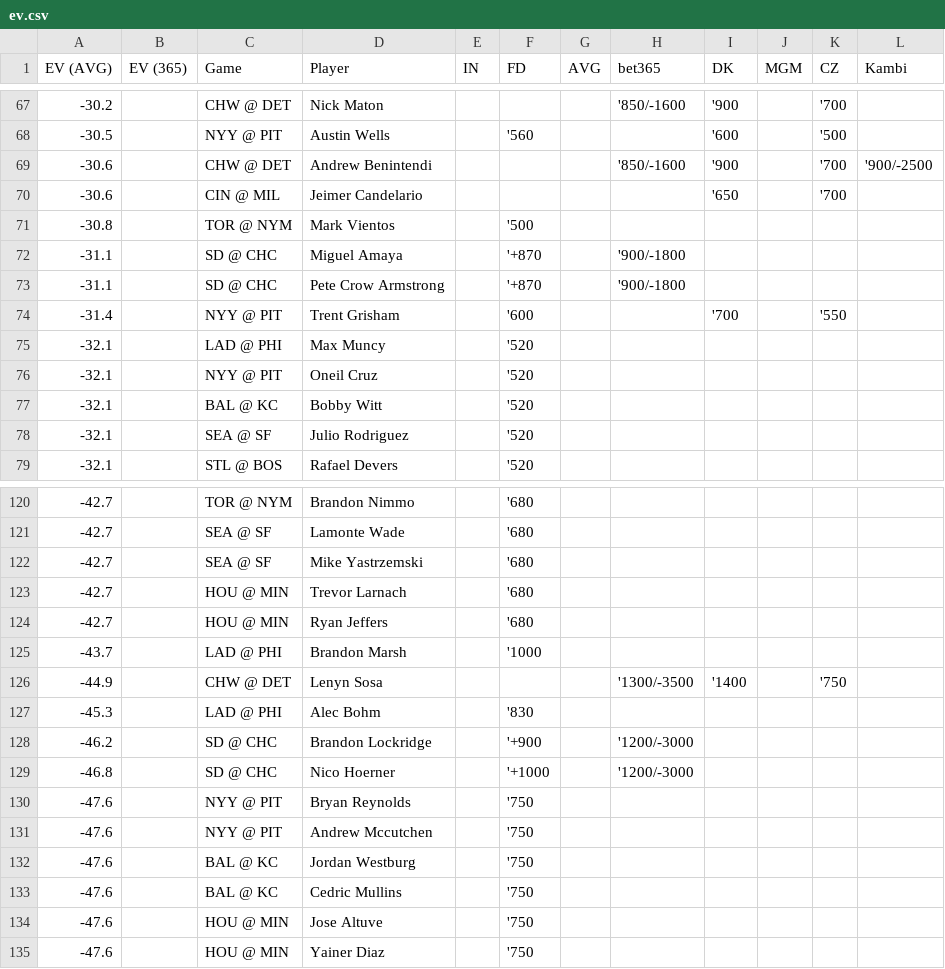
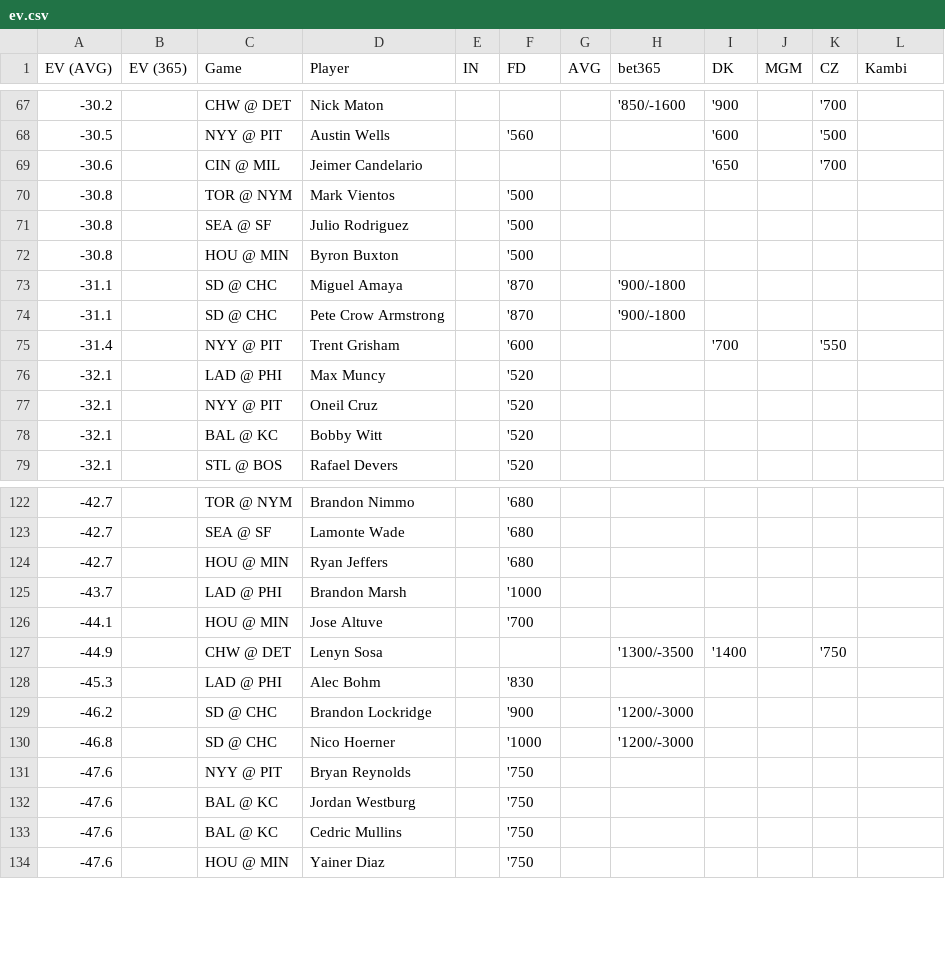
Before and after one commit to zhecht/playerprops, a CSV file: static/dailyev/ev.csv, drawn as a sheet; only a part is shown, gaps mark what is left out; the diff covers the shown part only.

```diff
--- a/static/dailyev/ev.csv
+++ b/static/dailyev/ev.csv
@@ -68,7 +68,8 @@ EV (AVG)	EV (365)	Game	Player	IN	FD	AVG	bet365	DK	MGM	CZ	Kambi
 -30.5		NYY @ PIT	Austin Wells		'560			'600		'500	
--30.6		CHW @ DET	Andrew Benintendi				'850/-1600	'900		'700	'900/-2500
 -30.6		CIN @ MIL	Jeimer Candelario					'650		'700	
 -30.8		TOR @ NYM	Mark Vientos		'500						
--31.1		SD @ CHC	Miguel Amaya		'+870		'900/-1800				
--31.1		SD @ CHC	Pete Crow Armstrong		'+870		'900/-1800				
+-30.8		SEA @ SF	Julio Rodriguez		'500						
+-30.8		HOU @ MIN	Byron Buxton		'500						
+-31.1		SD @ CHC	Miguel Amaya		'870		'900/-1800				
+-31.1		SD @ CHC	Pete Crow Armstrong		'870		'900/-1800				
 -31.4		NYY @ PIT	Trent Grisham		'600			'700		'550	
@@ -77,3 +78,2 @@ EV (AVG)	EV (365)	Game	Player	IN	FD	AVG	bet365	DK	MGM	CZ	Kambi
 -32.1		BAL @ KC	Bobby Witt		'520						
--32.1		SEA @ SF	Julio Rodriguez		'520						
 -32.1		STL @ BOS	Rafael Devers		'520						
@@ -121,15 +123,12 @@ EV (AVG)	EV (365)	Game	Player	IN	FD	AVG	bet365	DK	MGM	CZ	Kambi
 -42.7		SEA @ SF	Lamonte Wade		'680						
--42.7		SEA @ SF	Mike Yastrzemski		'680						
--42.7		HOU @ MIN	Trevor Larnach		'680						
 -42.7		HOU @ MIN	Ryan Jeffers		'680						
 -43.7		LAD @ PHI	Brandon Marsh		'1000						
+-44.1		HOU @ MIN	Jose Altuve		'700						
 -44.9		CHW @ DET	Lenyn Sosa				'1300/-3500	'1400		'750	
 -45.3		LAD @ PHI	Alec Bohm		'830						
--46.2		SD @ CHC	Brandon Lockridge		'+900		'1200/-3000				
--46.8		SD @ CHC	Nico Hoerner		'+1000		'1200/-3000				
+-46.2		SD @ CHC	Brandon Lockridge		'900		'1200/-3000				
+-46.8		SD @ CHC	Nico Hoerner		'1000		'1200/-3000				
 -47.6		NYY @ PIT	Bryan Reynolds		'750						
--47.6		NYY @ PIT	Andrew Mccutchen		'750						
 -47.6		BAL @ KC	Jordan Westburg		'750						
 -47.6		BAL @ KC	Cedric Mullins		'750						
--47.6		HOU @ MIN	Jose Altuve		'750						
 -47.6		HOU @ MIN	Yainer Diaz		'750						
```
Also changed, not shown: 12 added rows, 9 removed rows and 25 edited cells elsewhere in this file, 4 other files.
